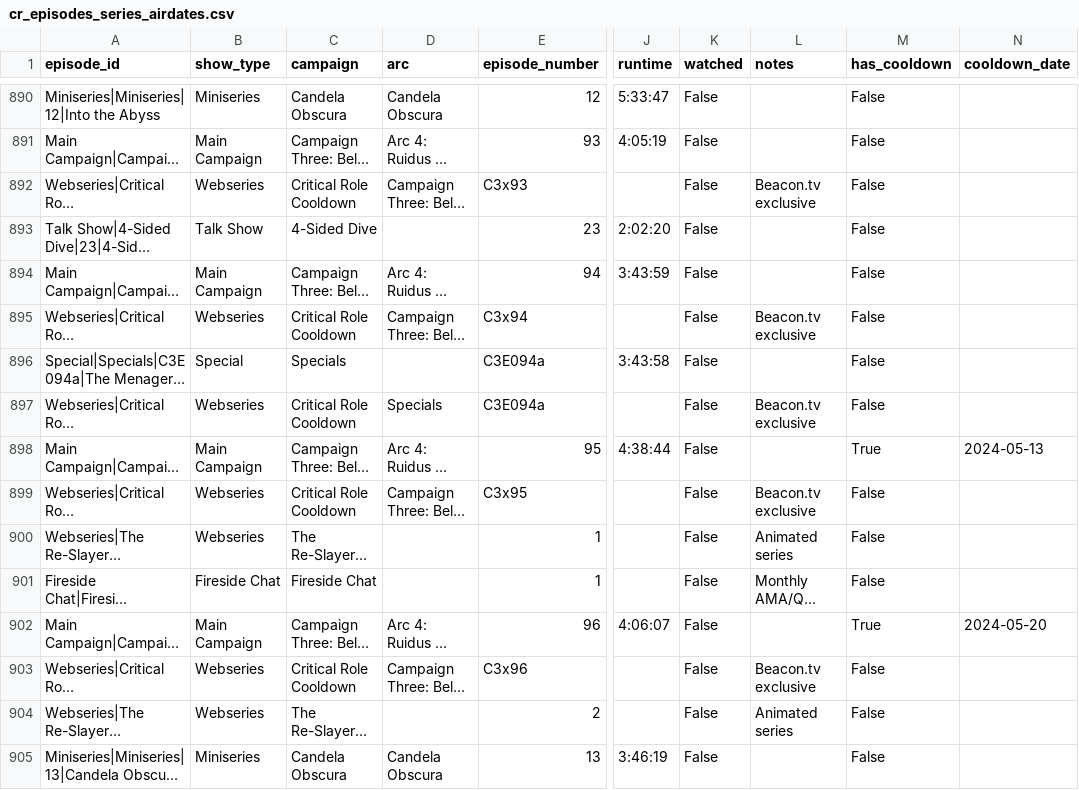
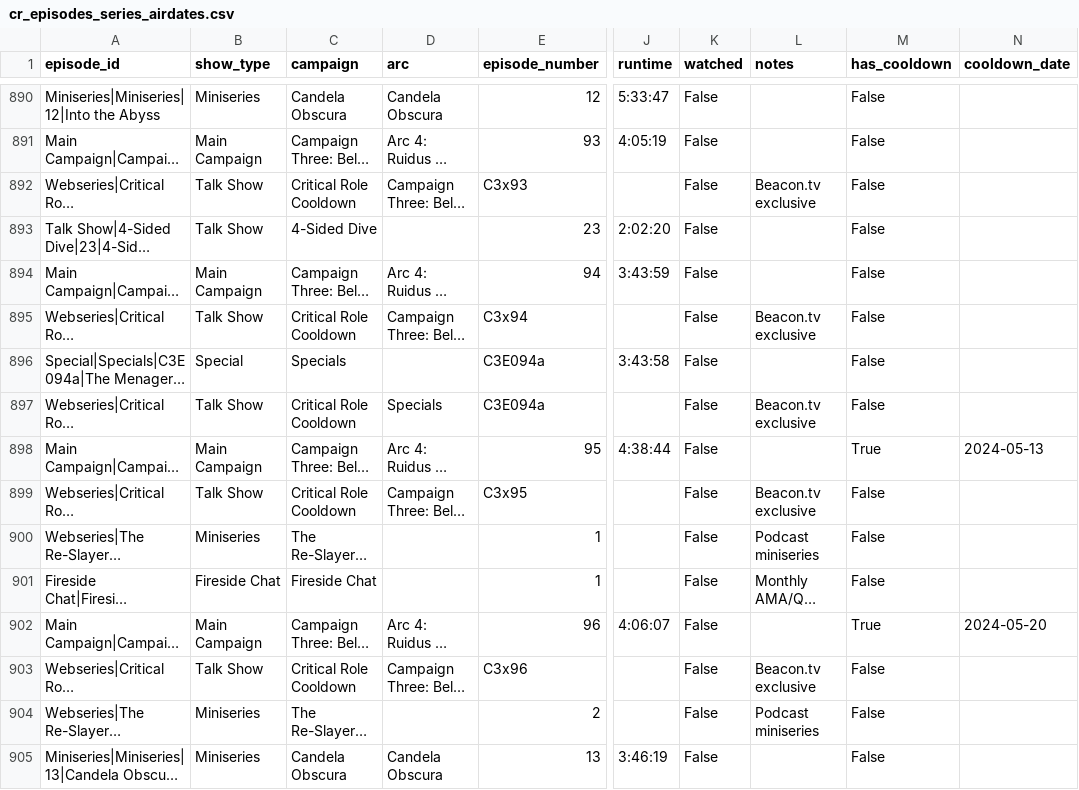
Before and after one commit to mjgutermuth/fun-things, a CSV file: cr-tracker/cr_episodes_series_airdates.csv, drawn as a sheet; only a part is shown, gaps mark what is left out; long unchanged cells end in …; the diff covers the shown part only; the diff names each change by its address in the sheet, - before the commit and + after, or states it on an @@ line.

Commit message:
reclassify various series types

```diff
--- a/cr-tracker/cr_episodes_series_airdates.csv
+++ b/cr-tracker/cr_episodes_series_airdates.csv
-B892 (show_type): Webseries
+B892 (show_type): Talk Show
-B895 (show_type): Webseries
+B895 (show_type): Talk Show
-B897 (show_type): Webseries
+B897 (show_type): Talk Show
-B899 (show_type): Webseries
+B899 (show_type): Talk Show
-B900 (show_type): Webseries
+B900 (show_type): Miniseries
-L900 (notes): Animated series
+L900 (notes): Podcast miniseries
-B903 (show_type): Webseries
+B903 (show_type): Talk Show
-B904 (show_type): Webseries
+B904 (show_type): Miniseries
-L904 (notes): Animated series
+L904 (notes): Podcast miniseries
```
Also changed, not shown: 138 edited cells elsewhere in this file.
